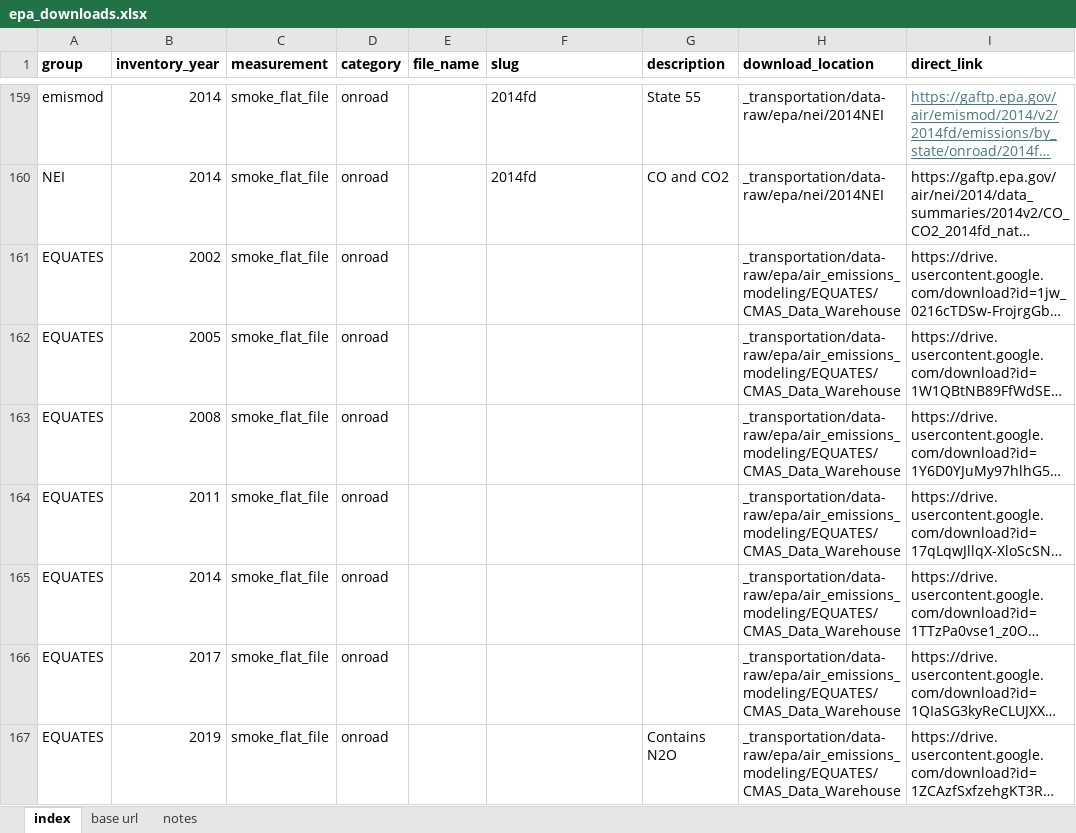
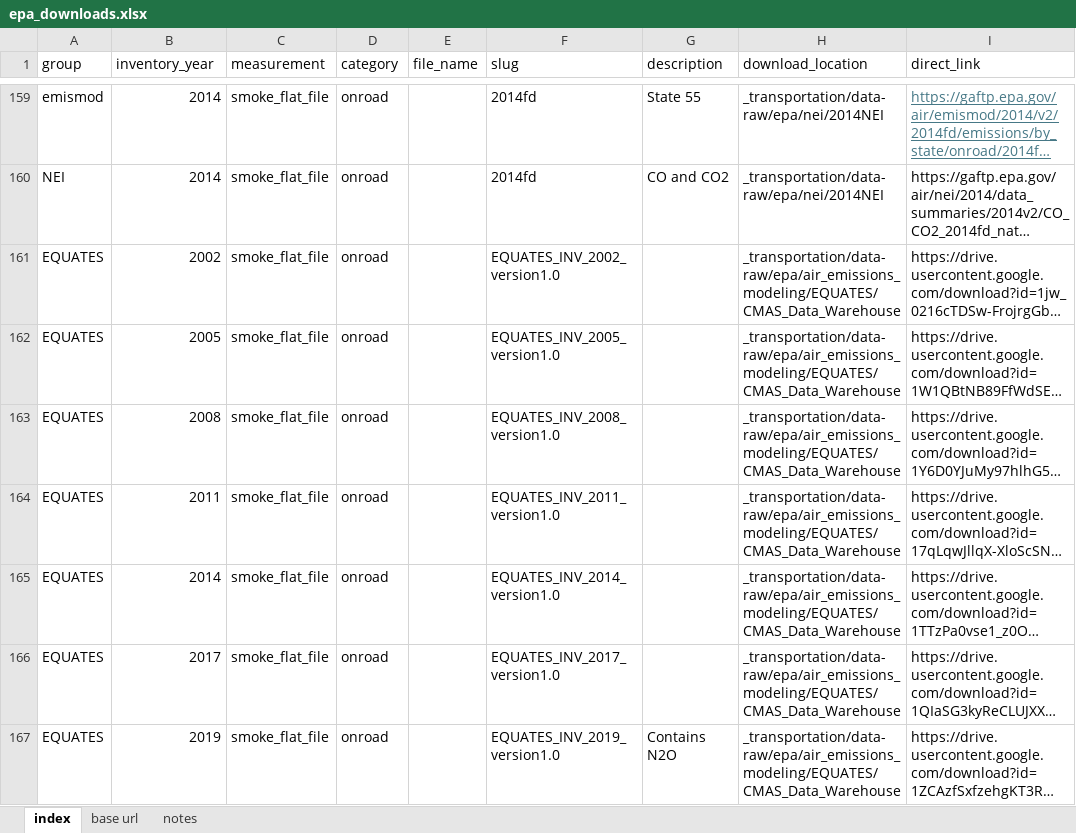
Before and after one commit to Metropolitan-Council/ghg-cprg, an Excel workbook: _transportation/data-raw/epa/epa_downloads.xlsx, sheet index, drawn as a sheet; only a part is shown, gaps mark what is left out; long unchanged cells end in …; values as stored, in another font and other column widths than the file's, no borders; conditional formats not drawn; the diff covers the shown part only; the diff names each change by its address in the sheet, - before the commit and + after, or states it on an @@ line.

```diff
--- a/_transportation/data-raw/epa/epa_downloads.xlsx (sheet index)
+++ b/_transportation/data-raw/epa/epa_downloads.xlsx (sheet index)
-A1:I1 bold: on
+A1:I1 bold: off
-F161 (slug): (empty)
+F161 (slug): EQUATES_INV_2002_version1.0
-F162 (slug): (empty)
+F162 (slug): EQUATES_INV_2005_version1.0
-F163 (slug): (empty)
+F163 (slug): EQUATES_INV_2008_version1.0
-F164 (slug): (empty)
+F164 (slug): EQUATES_INV_2011_version1.0
-F165 (slug): (empty)
+F165 (slug): EQUATES_INV_2014_version1.0
-F166 (slug): (empty)
+F166 (slug): EQUATES_INV_2017_version1.0
-F167 (slug): (empty)
+F167 (slug): EQUATES_INV_2019_version1.0
```
Also changed, not shown: 18 added rows elsewhere in this sheet, 1 other file.
